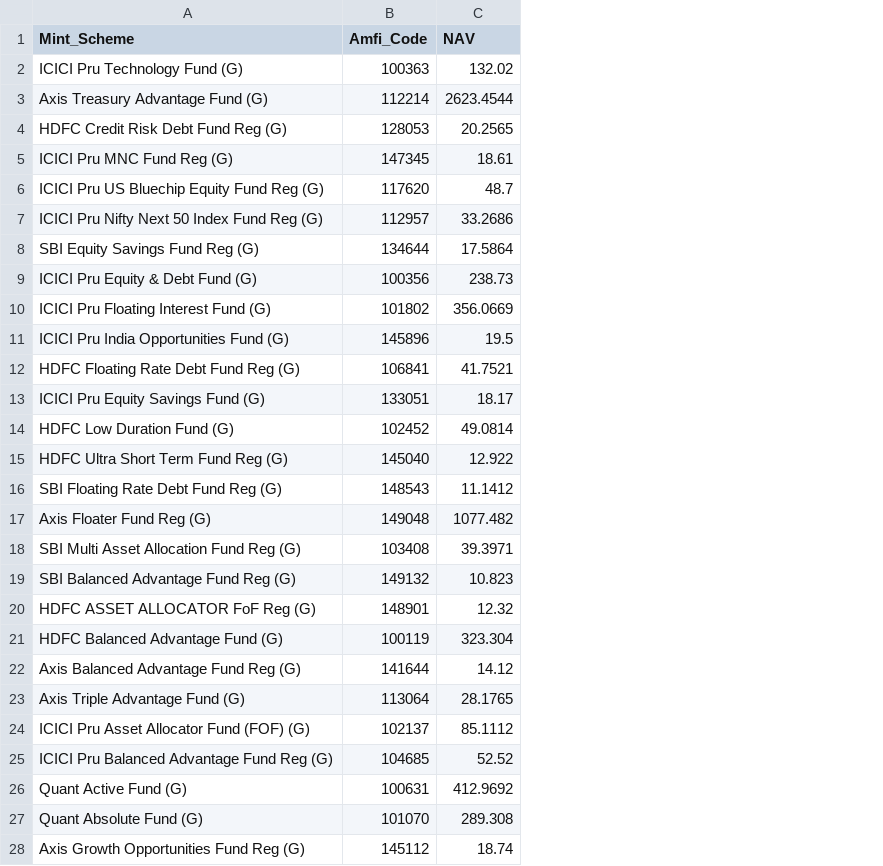
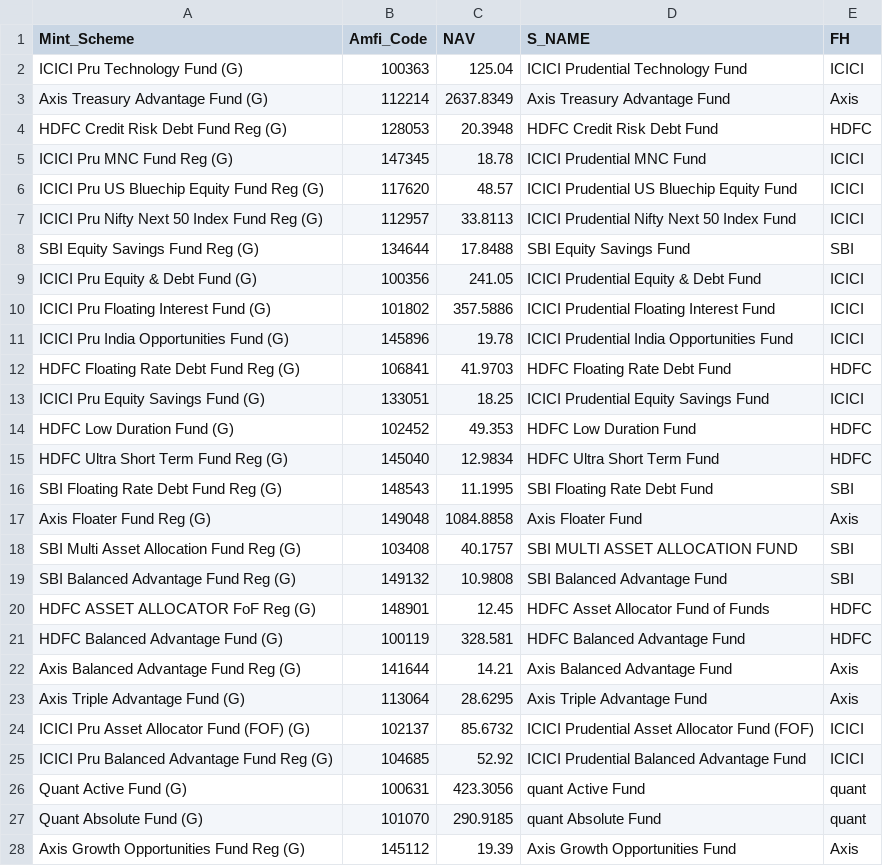
Before and after one commit to sjs1729/GwMint, a CSV file: Scheme_Code_Mapping.csv, drawn as a sheet; only a part is shown; the diff covers the shown part only; the diff names each change by its address in the sheet, - before the commit and + after, or states it on an @@ line.

```diff
--- a/Scheme_Code_Mapping.csv
+++ b/Scheme_Code_Mapping.csv
+column D (S_NAME), rows 2-28: ICICI Prudential Technology Fund | Axis Treasury Advantage Fund | HDFC Credit Risk Debt Fund | ICICI Prudential MNC Fund | ICICI Prudential US Bluechip Equity Fund | ICICI Prudential Nifty Next 50 Index Fund | SBI Equity Savings Fund | ICICI Prudential Equity & Debt Fund | ICICI Prudential Floating Interest Fund | ICICI Prudential India Opportunities Fund | HDFC Floating Rate Debt Fund | ICICI Prudential Equity Savings Fund | HDFC Low Duration Fund | HDFC Ultra Short Term Fund | SBI Floating Rate Debt Fund | Axis Floater Fund | SBI MULTI ASSET ALLOCATION FUND | SBI Balanced Advantage Fund | HDFC Asset Allocator Fund of Funds | HDFC Balanced Advantage Fund | Axis Balanced Advantage Fund | Axis Triple Advantage Fund | ICICI Prudential Asset Allocator Fund (FOF) | ICICI Prudential Balanced Advantage Fund | quant Active Fund | quant Absolute Fund | Axis Growth Opportunities Fund
+column E (FH), rows 2-28: ICICI | Axis | HDFC | ICICI | ICICI | ICICI | SBI | ICICI | ICICI | ICICI | HDFC | ICICI | HDFC | HDFC | SBI | Axis | SBI | SBI | HDFC | HDFC | Axis | Axis | ICICI | ICICI | quant | quant | Axis
-C2 (NAV): 132.02
+C2 (NAV): 125.04
-C3 (NAV): 2623.4544
+C3 (NAV): 2637.8349
-C4 (NAV): 20.2565
+C4 (NAV): 20.3948
-C5 (NAV): 18.61
+C5 (NAV): 18.78
-C6 (NAV): 48.7
+C6 (NAV): 48.57
-C7 (NAV): 33.2686
+C7 (NAV): 33.8113
-C8 (NAV): 17.5864
+C8 (NAV): 17.8488
-C9 (NAV): 238.73
+C9 (NAV): 241.05
-C10 (NAV): 356.0669
+C10 (NAV): 357.5886
-C11 (NAV): 19.5
+C11 (NAV): 19.78
-C12 (NAV): 41.7521
+C12 (NAV): 41.9703
-C13 (NAV): 18.17
+C13 (NAV): 18.25
-C14 (NAV): 49.0814
+C14 (NAV): 49.353
-C15 (NAV): 12.922
+C15 (NAV): 12.9834
-C16 (NAV): 11.1412
+C16 (NAV): 11.1995
-C17 (NAV): 1077.482
+C17 (NAV): 1084.8858
-C18 (NAV): 39.3971
+C18 (NAV): 40.1757
-C19 (NAV): 10.823
+C19 (NAV): 10.9808
-C20 (NAV): 12.32
+C20 (NAV): 12.45
-C21 (NAV): 323.304
+C21 (NAV): 328.581
-C22 (NAV): 14.12
+C22 (NAV): 14.21
-C23 (NAV): 28.1765
+C23 (NAV): 28.6295
-C24 (NAV): 85.1112
+C24 (NAV): 85.6732
-C25 (NAV): 52.52
+C25 (NAV): 52.92
-C26 (NAV): 412.9692
+C26 (NAV): 423.3056
-C27 (NAV): 289.308
+C27 (NAV): 290.9185
-C28 (NAV): 18.74
+C28 (NAV): 19.39
```
Also changed, not shown: 1 added row, 1 removed row and 124 edited cells elsewhere in this file, 3 other files.
